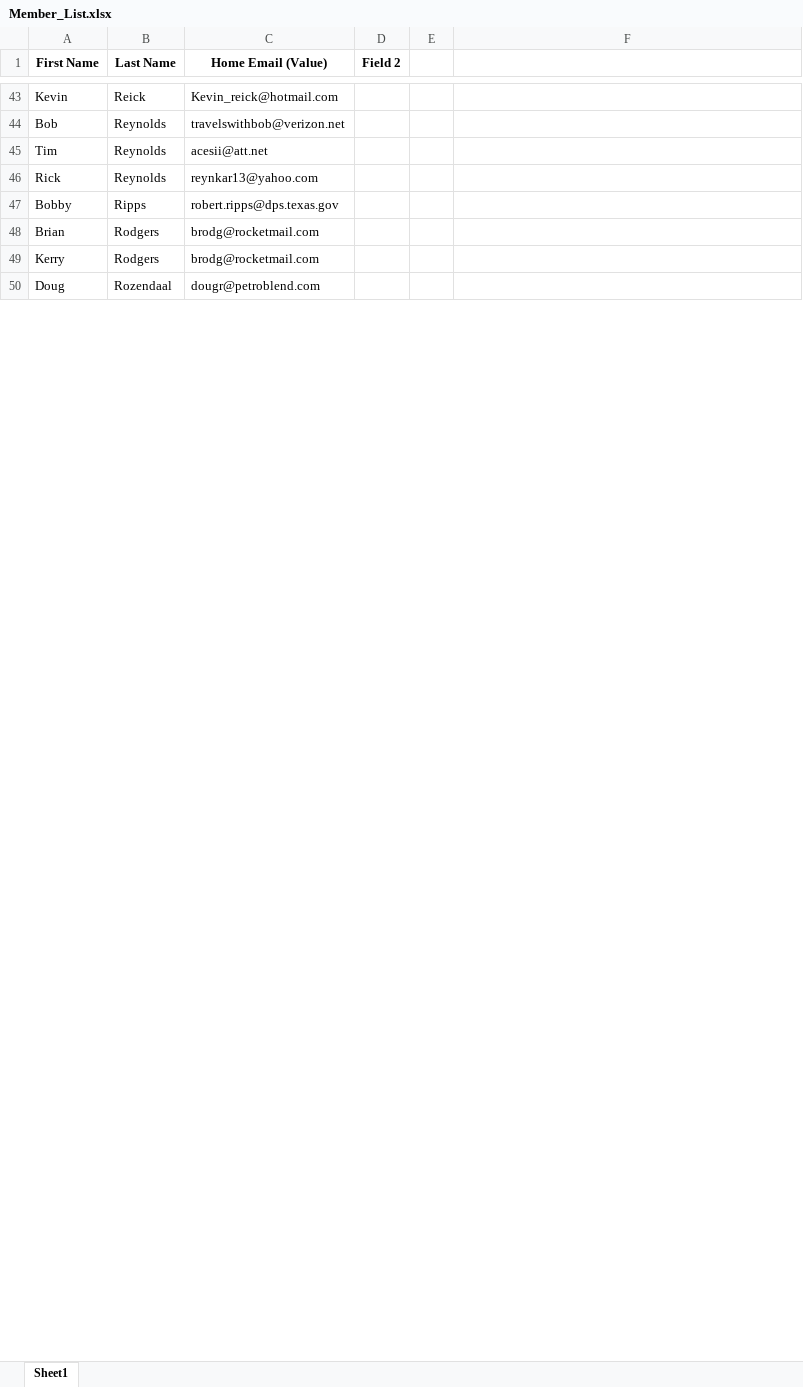
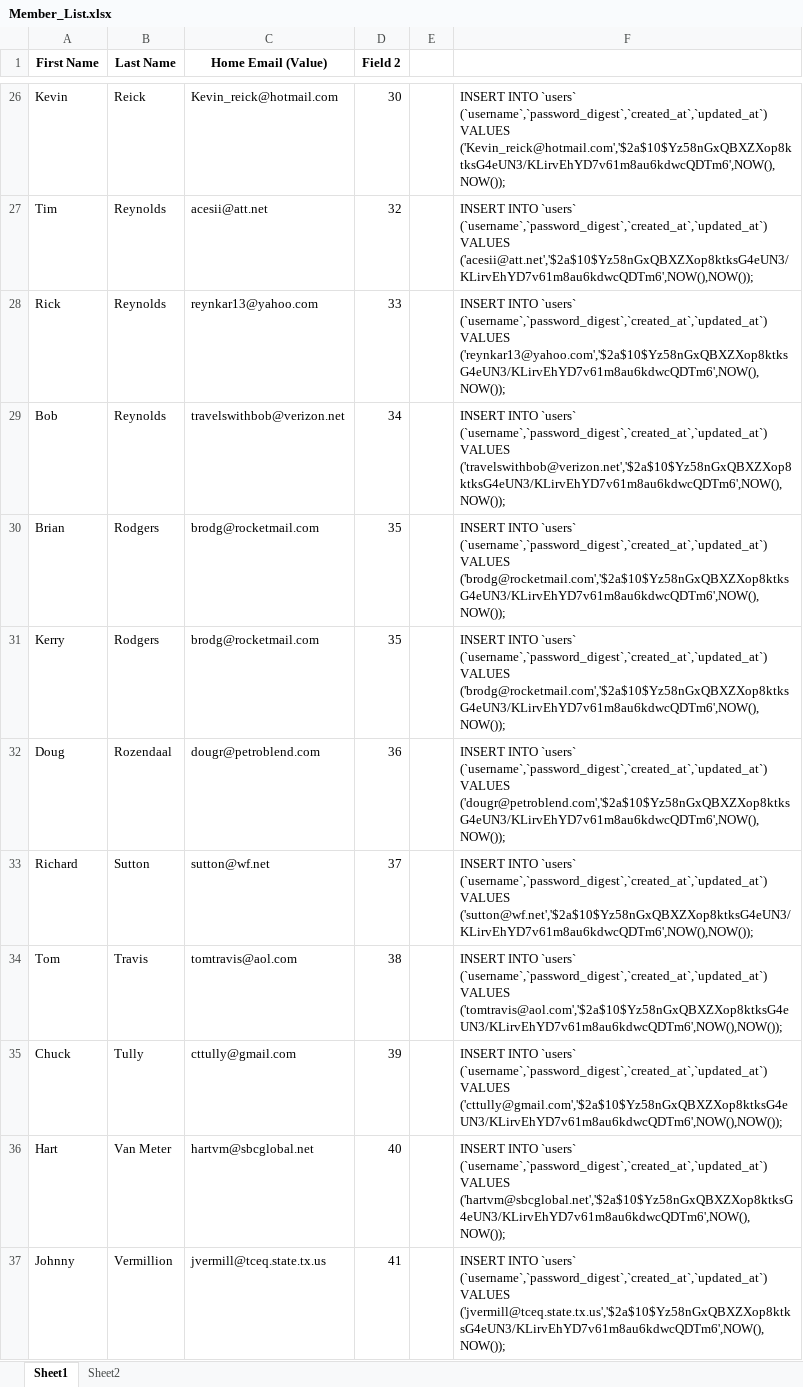
Before and after one commit to polarbeardesign/dds_app, an Excel workbook: doc/Member_List.xlsx, sheet Sheet1, drawn as a sheet; only a part is shown, gaps mark what is left out; values as stored, in another font and other column widths than the file's, no borders; removed rows and columns are numbered as before the commit, all else as after; the diff covers the shown part only; the diff names each change by its address in the sheet, - before the commit and + after, or states it on an @@ line.

```diff
--- a/doc/Member_List.xlsx (sheet Sheet1)
+++ b/doc/Member_List.xlsx (sheet Sheet1)
+sheet tab: Sheet2
-D26 (Field 2): (empty)
+D26 (Field 2): 30
-F26: (empty)
+F26: INSERT INTO `users` (`username`,`password_digest`,`created_at`,`updated_at`) VALUES ('Kevin_reick@hotmail.com','$2a$10$Yz58nGxQBXZXop8ktksG4eUN3/KLirvEhYD7v61m8au6kdwcQDTm6',NOW(),NOW());
-row 44: Bob | Reynolds | travelswithbob@verizon.net
-D27 (Field 2): (empty)
+D27 (Field 2): 32
-F27: (empty)
+F27: INSERT INTO `users` (`username`,`password_digest`,`created_at`,`updated_at`) VALUES ('acesii@att.net','$2a$10$Yz58nGxQBXZXop8ktksG4eUN3/KLirvEhYD7v61m8au6kdwcQDTm6',NOW(),NOW());
-D28 (Field 2): (empty)
+D28 (Field 2): 33
-F28: (empty)
+F28: INSERT INTO `users` (`username`,`password_digest`,`created_at`,`updated_at`) VALUES ('reynkar13@yahoo.com','$2a$10$Yz58nGxQBXZXop8ktksG4eUN3/KLirvEhYD7v61m8au6kdwcQDTm6',NOW(),NOW());
-row 47: Bobby | Ripps | robert.ripps@dps.texas.gov
+row 29: Bob | Reynolds | travelswithbob@verizon.net | 34 |  | INSERT INTO `users` (`username`,`password_digest`,`created_at`,`updated_at`) VALUES ('travelswithbob@verizon.net','$2a$10$Yz58nGxQBXZXop8ktksG4eUN3/KLirvEhYD7v61m8au6kdwcQDTm6',NOW(),NOW());
-D30:D31 (Field 2): (empty)
+D30:D31 (Field 2): 35
-F30:F31: (empty)
+F30:F31: INSERT INTO `users` (`username`,`password_digest`,`created_at`,`updated_at`) VALUES ('brodg@rocketmail.com','$2a$10$Yz58nGxQBXZXop8ktksG4eUN3/KLirvEhYD7v61m8au6kdwcQDTm6',NOW(),NOW());
-D32 (Field 2): (empty)
+D32 (Field 2): 36
-F32: (empty)
+F32: INSERT INTO `users` (`username`,`password_digest`,`created_at`,`updated_at`) VALUES ('dougr@petroblend.com','$2a$10$Yz58nGxQBXZXop8ktksG4eUN3/KLirvEhYD7v61m8au6kdwcQDTm6',NOW(),NOW());
+row 33: Richard | Sutton | sutton@wf.net | 37 |  | INSERT INTO `users` (`username`,`password_digest`,`created_at`,`updated_at`) VALUES ('sutton@wf.net','$2a$10$Yz58nGxQBXZXop8ktksG4eUN3/KLirvEhYD7v61m8au6kdwcQDTm6',NOW(),NOW());
+row 34: Tom | Travis | tomtravis@aol.com | 38 |  | INSERT INTO `users` (`username`,`password_digest`,`created_at`,`updated_at`) VALUES ('tomtravis@aol.com','$2a$10$Yz58nGxQBXZXop8ktksG4eUN3/KLirvEhYD7v61m8au6kdwcQDTm6',NOW(),NOW());
+row 35: Chuck | Tully | cttully@gmail.com | 39 |  | INSERT INTO `users` (`username`,`password_digest`,`created_at`,`updated_at`) VALUES ('cttully@gmail.com','$2a$10$Yz58nGxQBXZXop8ktksG4eUN3/KLirvEhYD7v61m8au6kdwcQDTm6',NOW(),NOW());
+row 36: Hart | Van Meter | hartvm@sbcglobal.net | 40 |  | INSERT INTO `users` (`username`,`password_digest`,`created_at`,`updated_at`) VALUES ('hartvm@sbcglobal.net','$2a$10$Yz58nGxQBXZXop8ktksG4eUN3/KLirvEhYD7v61m8au6kdwcQDTm6',NOW(),NOW());
+row 37: Johnny | Vermillion | jvermill@tceq.state.tx.us | 41 |  | INSERT INTO `users` (`username`,`password_digest`,`created_at`,`updated_at`) VALUES ('jvermill@tceq.state.tx.us','$2a$10$Yz58nGxQBXZXop8ktksG4eUN3/KLirvEhYD7v61m8au6kdwcQDTm6',NOW(),NOW());
```
Also changed, not shown: 27 added rows, 22 removed rows and 59 edited cells elsewhere in this sheet, 5 other files.
